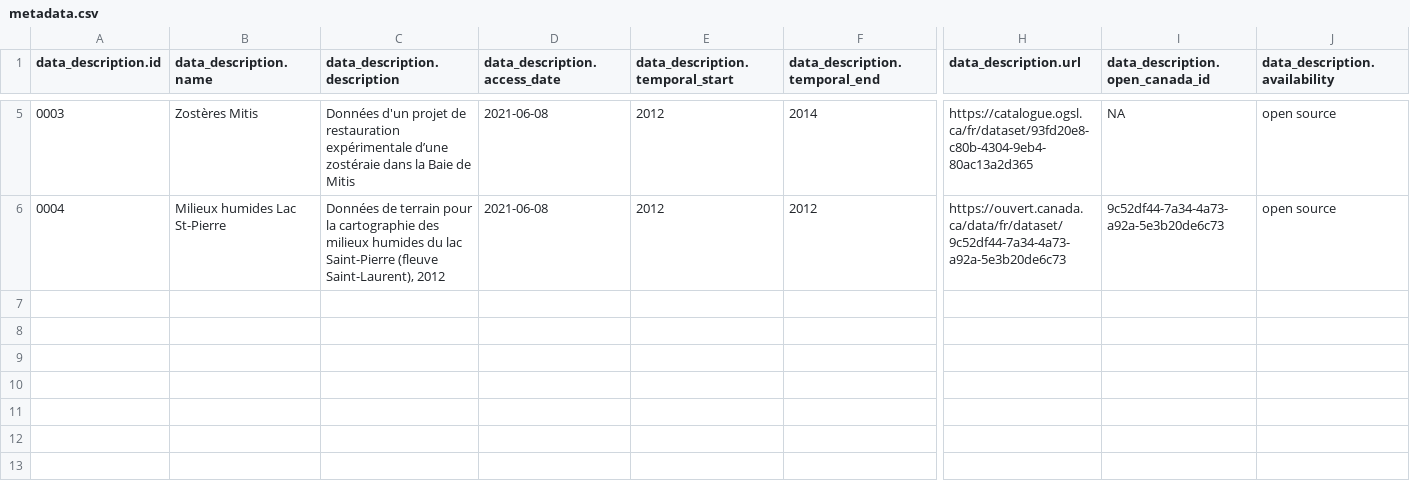
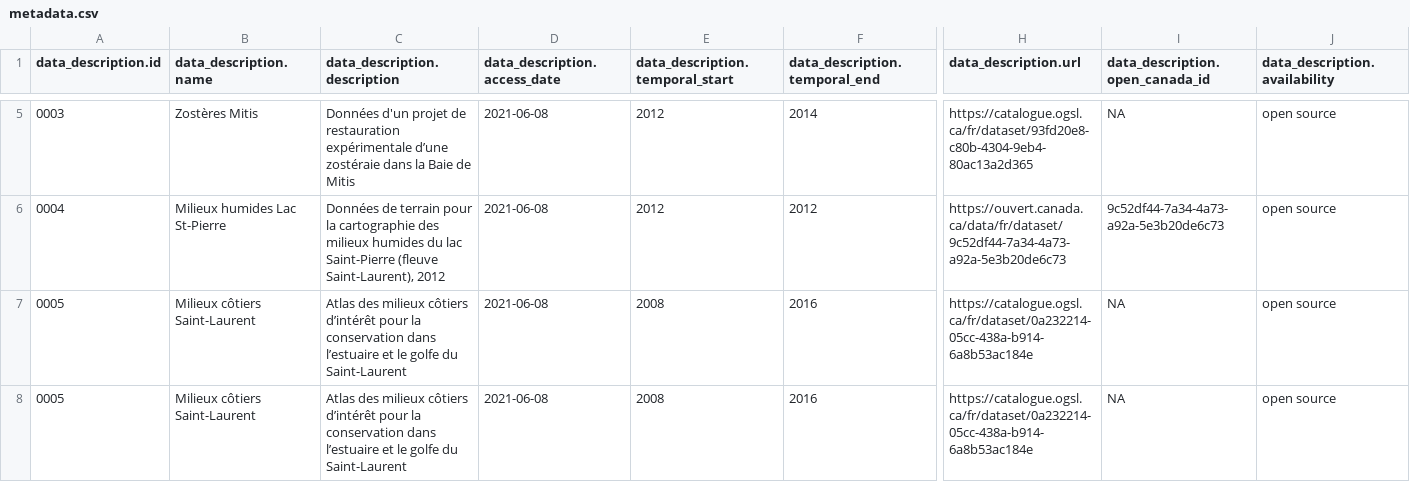
Before and after one commit to EffetsCumulatifsNavigation/ceanav, a CSV file: data/data-metadata/metadata.csv, drawn as a sheet; only a part is shown, gaps mark what is left out; rows hold the shown columns only; the diff names each change by its address in the sheet, - before the commit and + after, or states it on an @@ line.

Commit message:
add data 0005 milieux cotier saint-laurent

```diff
--- a/data/data-metadata/metadata.csv
+++ b/data/data-metadata/metadata.csv
+row 7: 0005 | Milieux côtiers Saint-Laurent | Atlas des milieux côtiers d’intérêt pour la conservation dans l’estuaire et le golfe du Saint-Laurent | 2021-06-08 | 2008 | 2016 | https://catalogue.ogsl.ca/fr/dataset/0a232214-05cc-438a-b914-6a8b53ac184e | NA | open source
+row 8: 0005 | Milieux côtiers Saint-Laurent | Atlas des milieux côtiers d’intérêt pour la conservation dans l’estuaire et le golfe du Saint-Laurent | 2021-06-08 | 2008 | 2016 | https://catalogue.ogsl.ca/fr/dataset/0a232214-05cc-438a-b914-6a8b53ac184e | NA | open source
```
Also changed, not shown: data/data-contact/contact.csv, 10 other files.
